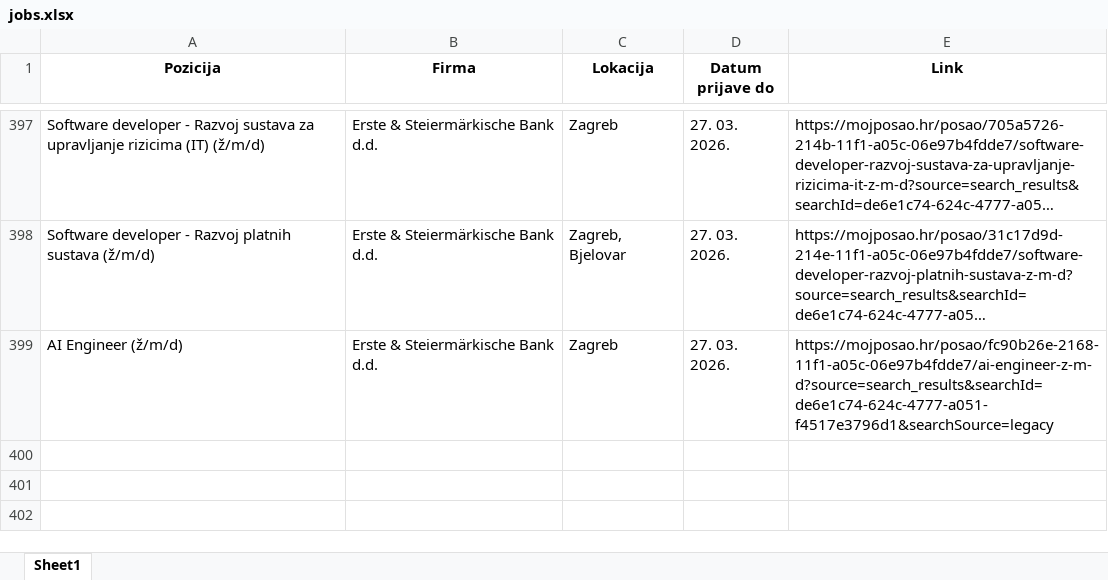
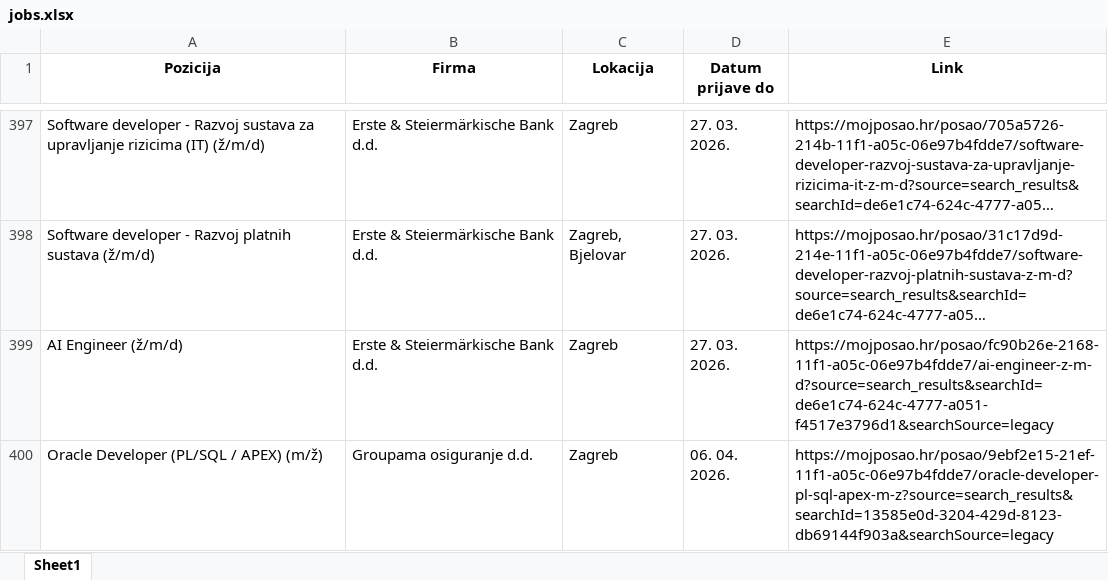
Before and after one commit to FraneCal/moj-posao-scraper, an Excel workbook: jobs.xlsx, sheet Sheet1, drawn as a sheet; only a part is shown, gaps mark what is left out; long unchanged cells end in …; values as stored, in another font and other column widths than the file's, no borders; the diff names each change by its address in the sheet, - before the commit and + after, or states it on an @@ line.

```diff
--- a/jobs.xlsx (sheet Sheet1)
+++ b/jobs.xlsx (sheet Sheet1)
+row 400: Oracle Developer (PL/SQL / APEX) (m/ž) | Groupama osiguranje d.d. | Zagreb | 06. 04. 2026. | https://mojposao.hr/posao/9ebf2e15-21ef-11f1-a05c-06e97b4fdde7/oracle-developer-pl-sql-apex-m-z?source=search_results&searchId=13585e0d-3204-429d-8123-db69144f903a&searchSource=legacy
```
